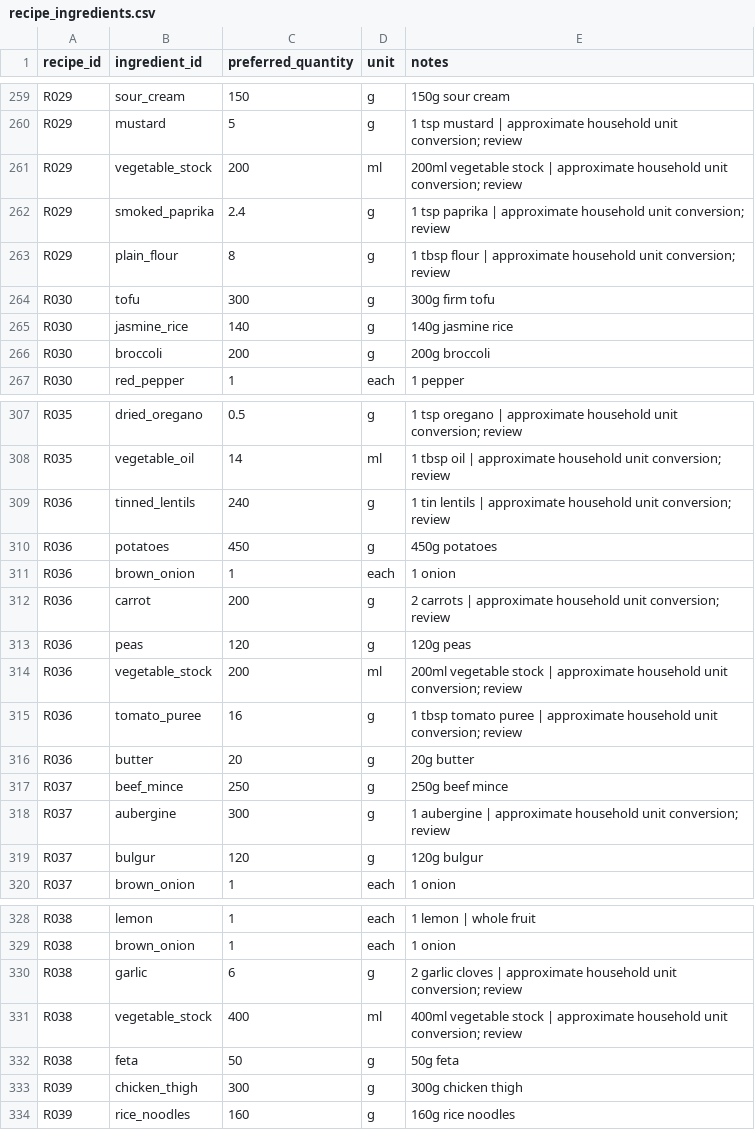
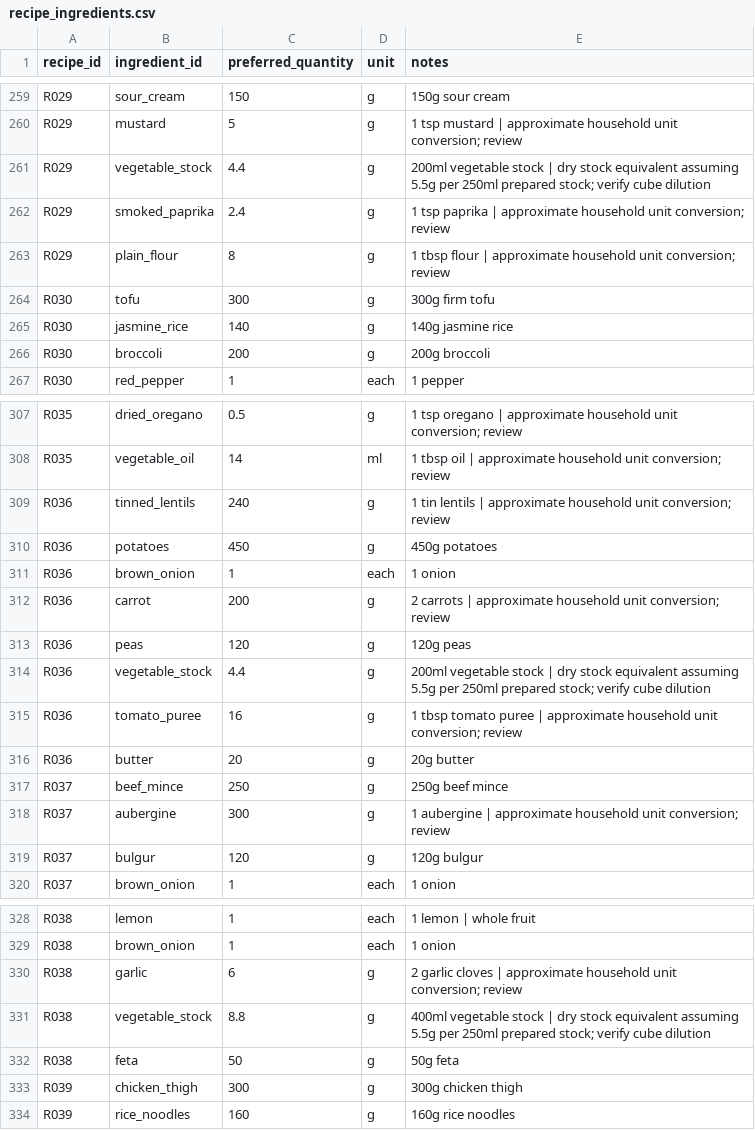
Before and after one commit to hassambashir/grocery-optimiser, a CSV file: data/recipe_ingredients.csv, drawn as a sheet; only a part is shown, gaps mark what is left out.

Commit message:
Convert vegetable stock recipe requirements to dry stock equivalent

```diff
--- a/data/recipe_ingredients.csv
+++ b/data/recipe_ingredients.csv
@@ -260,3 +260,3 @@ recipe_id,ingredient_id,preferred_quantity,unit,notes
 "R029","mustard","5","g","1 tsp mustard | approximate household unit conversion; review"
-"R029","vegetable_stock","200","ml","200ml vegetable stock | approximate household unit conversion; review"
+"R029","vegetable_stock","4.4","g","200ml vegetable stock | dry stock equivalent assuming 5.5g per 250ml prepared stock; verify cube dilution"
 "R029","smoked_paprika","2.4","g","1 tsp paprika | approximate household unit conversion; review"
@@ -313,3 +313,3 @@ recipe_id,ingredient_id,preferred_quantity,unit,notes
 "R036","peas","120","g","120g peas"
-"R036","vegetable_stock","200","ml","200ml vegetable stock | approximate household unit conversion; review"
+"R036","vegetable_stock","4.4","g","200ml vegetable stock | dry stock equivalent assuming 5.5g per 250ml prepared stock; verify cube dilution"
 "R036","tomato_puree","16","g","1 tbsp tomato puree | approximate household unit conversion; review"
@@ -330,3 +330,3 @@ recipe_id,ingredient_id,preferred_quantity,unit,notes
 "R038","garlic","6","g","2 garlic cloves | approximate household unit conversion; review"
-"R038","vegetable_stock","400","ml","400ml vegetable stock | approximate household unit conversion; review"
+"R038","vegetable_stock","8.8","g","400ml vegetable stock | dry stock equivalent assuming 5.5g per 250ml prepared stock; verify cube dilution"
 "R038","feta","50","g","50g feta"
```
